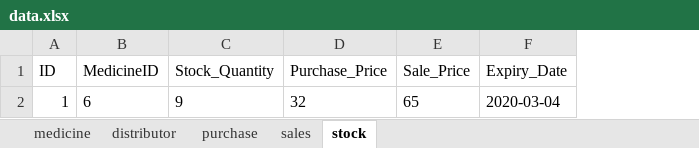
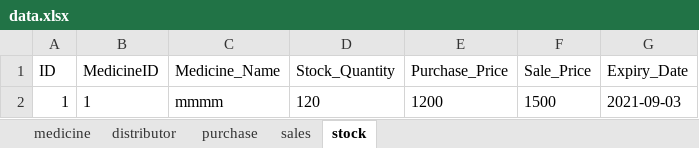
Before and after one commit to superAman07/medicine-app, an Excel workbook: public/data.xlsx, sheet stock, drawn as a sheet; values as stored, in another font and other column widths than the file's, no borders; removed rows and columns are numbered as before the commit, all else as after; the diff names each change by its address in the sheet, - before the commit and + after, or states it on an @@ line.

```diff
--- a/public/data.xlsx (sheet stock)
+++ b/public/data.xlsx (sheet stock)
+column C (Medicine_Name), empty
-row 2: 1 | 6 | 9 | 32 | 65 | 2020-03-04
+row 2: 1 | 1 | mmmm | 120 | 1200 | 1500 | 2021-09-03
```
Also changed, not shown: sheet medicine, sheet distributor, sheet purchase, sheet sales.
